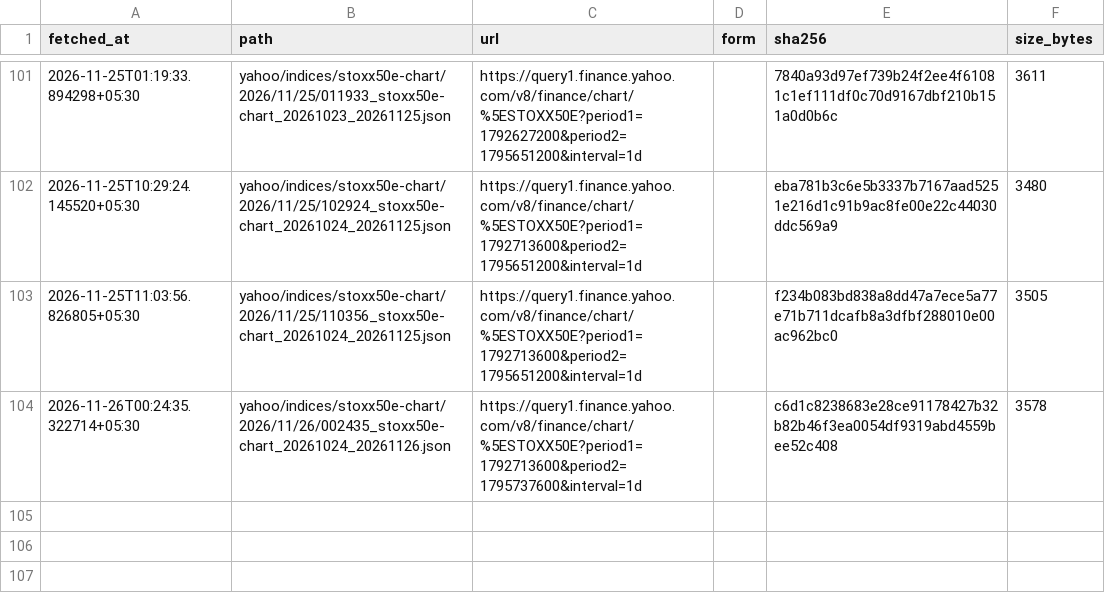
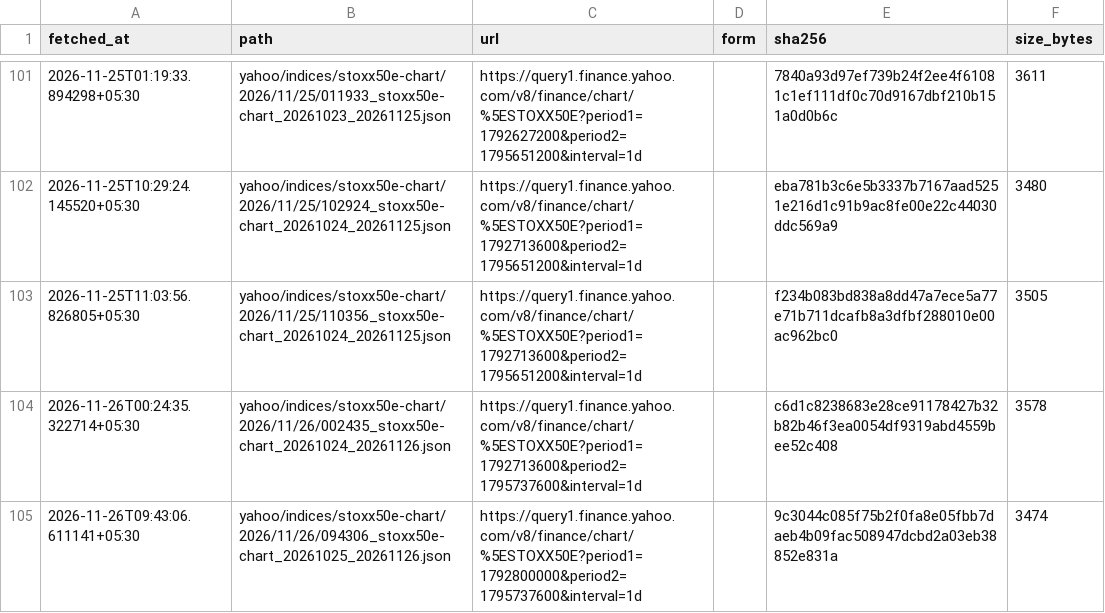
Before and after one commit to exepex/omenix-ingestion, a CSV file: research/data/manifests/global-cues/eurostoxx50_yahoo.csv, drawn as a sheet; only a part is shown, gaps mark what is left out.

```diff
--- a/research/data/manifests/global-cues/eurostoxx50_yahoo.csv
+++ b/research/data/manifests/global-cues/eurostoxx50_yahoo.csv
@@ -104 +104,2 @@ fetched_at,path,url,form,sha256,size_bytes
 2026-11-26T00:24:35.322714+05:30,yahoo/indices/stoxx50e-chart/2026/11/26/002435_stoxx50e-chart_20261024_20261126.json,https://query1.finance.yahoo.com/v8/finance/chart/%5ESTOXX50E?period1=1792713600&period2=1795737600&interval=1d,,c6d1c8238683e28ce91178427b32b82b46f3ea0054df9319abd4559bee52c408,3578
+2026-11-26T09:43:06.611141+05:30,yahoo/indices/stoxx50e-chart/2026/11/26/094306_stoxx50e-chart_20261025_20261126.json,https://query1.finance.yahoo.com/v8/finance/chart/%5ESTOXX50E?period1=1792800000&period2=1795737600&interval=1d,,9c3044c085f75b2f0fa8e05fbb7daeb4b09fac508947dcbd2a03eb38852e831a,3474
```
Also changed, not shown: research/data/manifests/global-cues/sse_composite.csv, research/data/manifests/global-cues/sse_composite_yahoo.csv, 21 other files.
